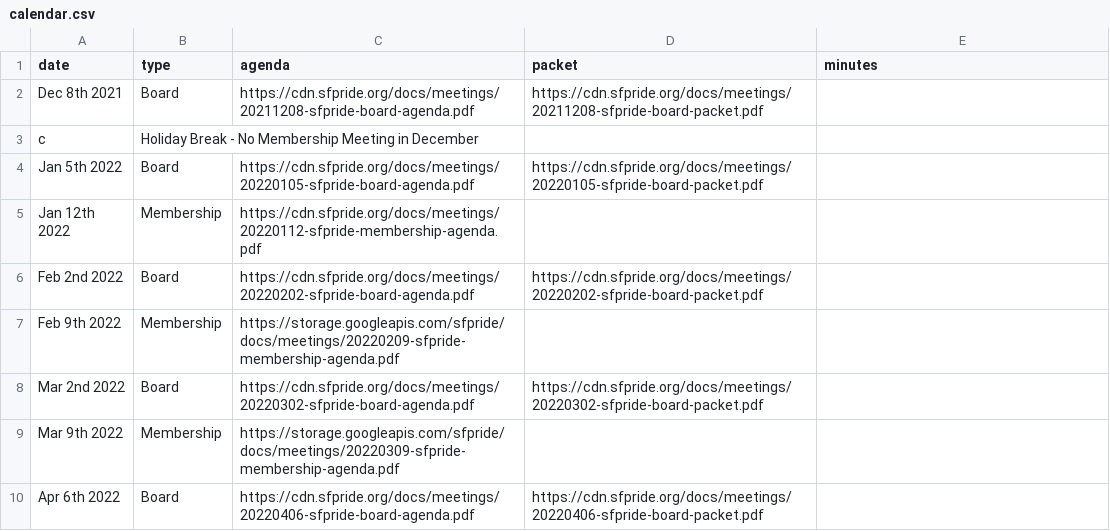
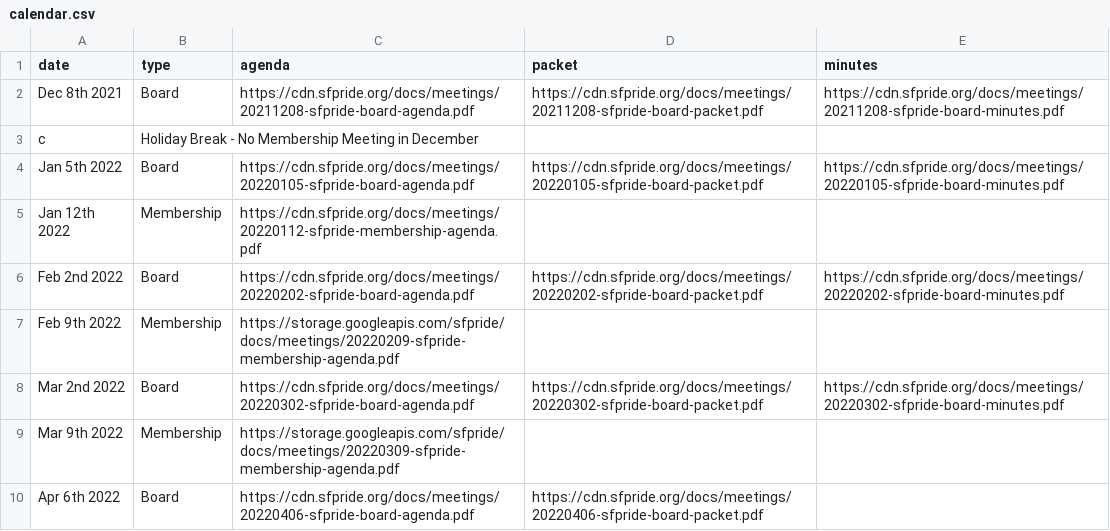
Before and after one commit to sfpride/members, a CSV file: _data/calendar.csv, drawn as a sheet; only a part is shown.

Commit message:
add year to date minutes

```diff
--- a/_data/calendar.csv
+++ b/_data/calendar.csv
@@ -1,9 +1,9 @@
 date,type,agenda,packet,minutes
-Dec 8th 2021, Board,https://cdn.sfpride.org/docs/meetings/20211208-sfpride-board-agenda.pdf,https://cdn.sfpride.org/docs/meetings/20211208-sfpride-board-packet.pdf
+Dec 8th 2021, Board,https://cdn.sfpride.org/docs/meetings/20211208-sfpride-board-agenda.pdf,https://cdn.sfpride.org/docs/meetings/20211208-sfpride-board-packet.pdf,https://cdn.sfpride.org/docs/meetings/20211208-sfpride-board-minutes.pdf
 c,Holiday Break - No Membership Meeting in December
-Jan 5th 2022, Board,https://cdn.sfpride.org/docs/meetings/20220105-sfpride-board-agenda.pdf,https://cdn.sfpride.org/docs/meetings/20220105-sfpride-board-packet.pdf
+Jan 5th 2022, Board,https://cdn.sfpride.org/docs/meetings/20220105-sfpride-board-agenda.pdf,https://cdn.sfpride.org/docs/meetings/20220105-sfpride-board-packet.pdf,https://cdn.sfpride.org/docs/meetings/20220105-sfpride-board-minutes.pdf
 Jan 12th 2022, Membership,https://cdn.sfpride.org/docs/meetings/20220112-sfpride-membership-agenda.pdf
-Feb 2nd 2022, Board,https://cdn.sfpride.org/docs/meetings/20220202-sfpride-board-agenda.pdf,https://cdn.sfpride.org/docs/meetings/20220202-sfpride-board-packet.pdf
+Feb 2nd 2022, Board,https://cdn.sfpride.org/docs/meetings/20220202-sfpride-board-agenda.pdf,https://cdn.sfpride.org/docs/meetings/20220202-sfpride-board-packet.pdf,https://cdn.sfpride.org/docs/meetings/20220202-sfpride-board-minutes.pdf
 Feb 9th 2022, Membership,https://storage.googleapis.com/sfpride/docs/meetings/20220209-sfpride-membership-agenda.pdf
-Mar 2nd 2022, Board,https://cdn.sfpride.org/docs/meetings/20220302-sfpride-board-agenda.pdf,https://cdn.sfpride.org/docs/meetings/20220302-sfpride-board-packet.pdf
+Mar 2nd 2022, Board,https://cdn.sfpride.org/docs/meetings/20220302-sfpride-board-agenda.pdf,https://cdn.sfpride.org/docs/meetings/20220302-sfpride-board-packet.pdf,https://cdn.sfpride.org/docs/meetings/20220302-sfpride-board-minutes.pdf
 Mar 9th 2022, Membership,https://storage.googleapis.com/sfpride/docs/meetings/20220309-sfpride-membership-agenda.pdf
```
Also changed, not shown: 1 other file.
